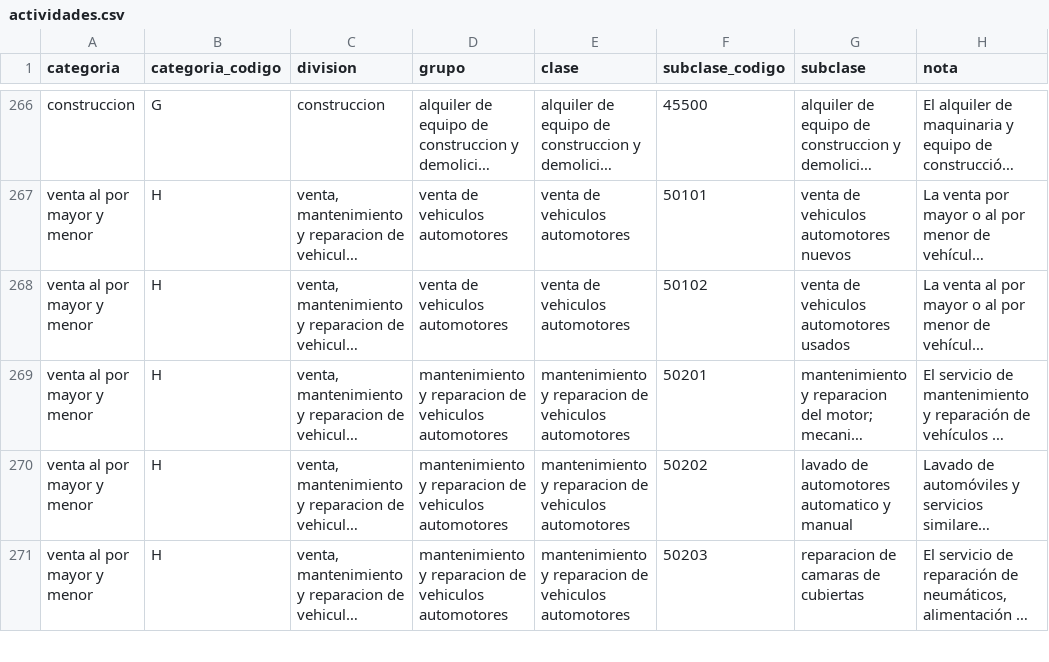
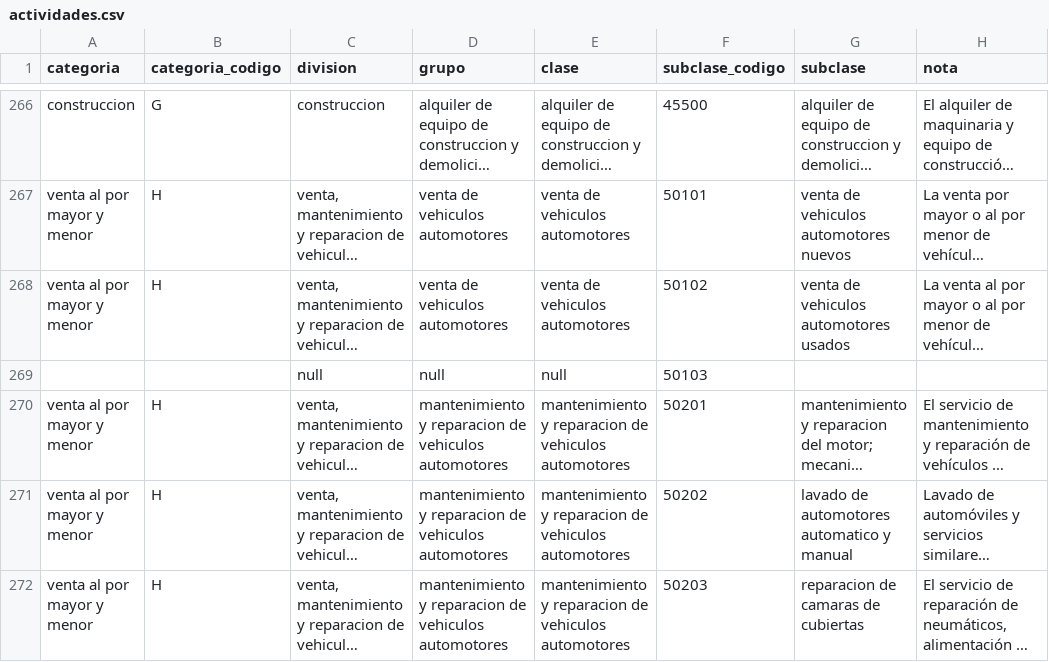
Before and after one commit to mauforonda/cartera_de_creditos_en_bolivia, a CSV file: data/actividades.csv, drawn as a sheet; only a part is shown, gaps mark what is left out; long unchanged cells end in …; the diff names each change by its address in the sheet, - before the commit and + after, or states it on an @@ line.

Commit message:
actualización a diciembre de 2021

```diff
--- a/data/actividades.csv
+++ b/data/actividades.csv
+row 269:  |  | null | null | null | 50103
```
